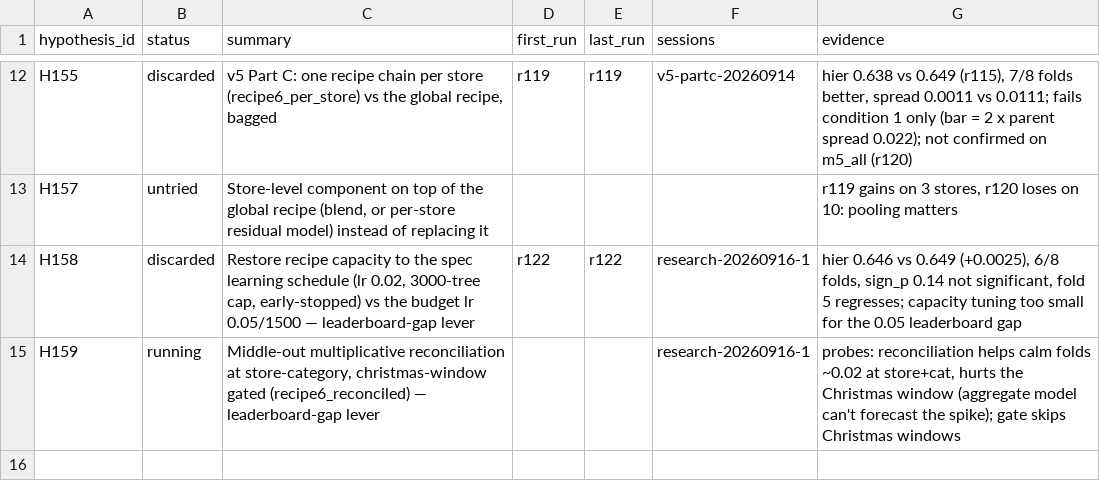
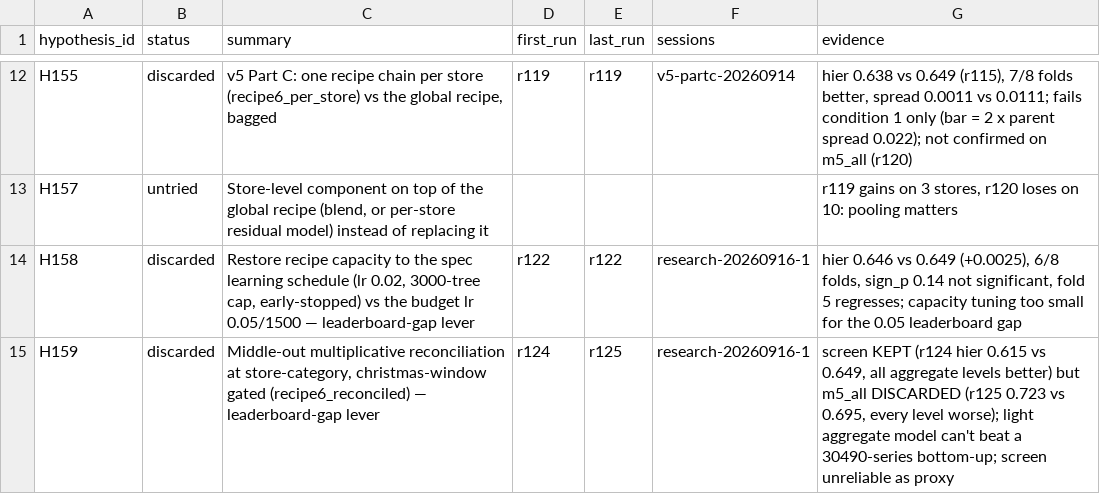
Before and after one commit to rslayer/kepler, a CSV file: hypotheses/m5_3/ledger.csv, drawn as a sheet; only a part is shown, gaps mark what is left out.

```diff
--- a/hypotheses/m5_3/ledger.csv
+++ b/hypotheses/m5_3/ledger.csv
@@ -14,2 +14,2 @@ H157,untried,"Store-level component on top of the global recipe (blend, or per-s
 H158,discarded,"Restore recipe capacity to the spec learning schedule (lr 0.02, 3000-tree cap, early-stopped) vs the budget lr 0.05/1500 — leaderboard-gap lever",r122,r122,research-20260916-1,"hier 0.646 vs 0.649 (+0.0025), 6/8 folds, sign_p 0.14 not significant, fold 5 regresses; capacity tuning too small for the 0.05 leaderboard gap"
-H159,running,"Middle-out multiplicative reconciliation at store-category, christmas-window gated (recipe6_reconciled) — leaderboard-gap lever",,,research-20260916-1,"probes: reconciliation helps calm folds ~0.02 at store+cat, hurts the Christmas window (aggregate model can't forecast the spike); gate skips Christmas windows"
+H159,discarded,"Middle-out multiplicative reconciliation at store-category, christmas-window gated (recipe6_reconciled) — leaderboard-gap lever",r124,r125,research-20260916-1,"screen KEPT (r124 hier 0.615 vs 0.649, all aggregate levels better) but m5_all DISCARDED (r125 0.723 vs 0.695, every level worse); light aggregate model can't beat a 30490-series bottom-up; screen unreliable as proxy"
```
Also changed, not shown: 2 other files.
